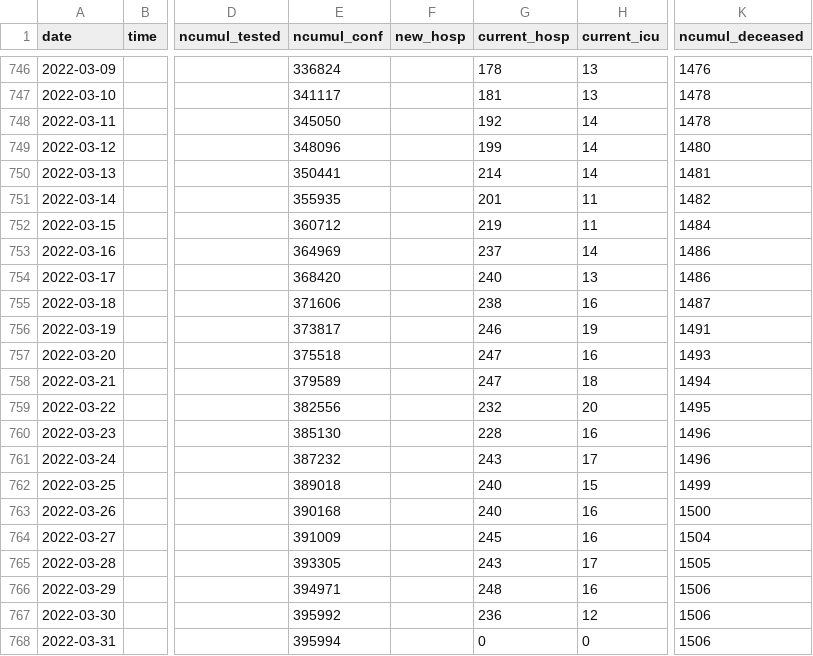
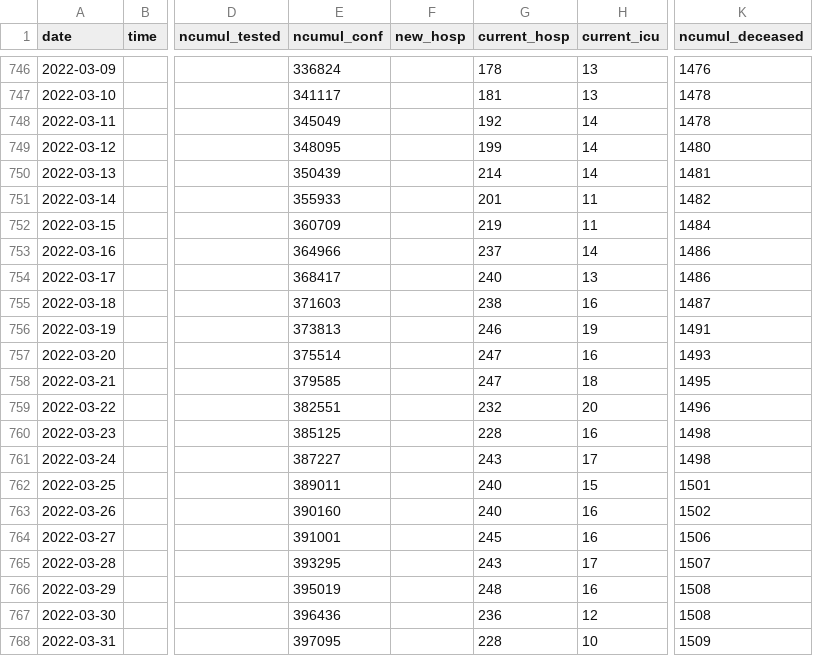
Before and after one commit to doerfli/foph-covid19-data, a CSV file: cases/cases_BE.csv, drawn as a sheet; only a part is shown, gaps mark what is left out; the diff covers the shown part only; the diff names each change by its address in the sheet, - before the commit and + after, or states it on an @@ line.

```diff
--- a/cases/cases_BE.csv
+++ b/cases/cases_BE.csv
-E748 (ncumul_conf): 345050
+E748 (ncumul_conf): 345049
-E749 (ncumul_conf): 348096
+E749 (ncumul_conf): 348095
-E750 (ncumul_conf): 350441
+E750 (ncumul_conf): 350439
-E751 (ncumul_conf): 355935
+E751 (ncumul_conf): 355933
-E752 (ncumul_conf): 360712
+E752 (ncumul_conf): 360709
-E753 (ncumul_conf): 364969
+E753 (ncumul_conf): 364966
-E754 (ncumul_conf): 368420
+E754 (ncumul_conf): 368417
-E755 (ncumul_conf): 371606
+E755 (ncumul_conf): 371603
-E756 (ncumul_conf): 373817
+E756 (ncumul_conf): 373813
-E757 (ncumul_conf): 375518
+E757 (ncumul_conf): 375514
-E758 (ncumul_conf): 379589
+E758 (ncumul_conf): 379585
-K758 (ncumul_deceased): 1494
+K758 (ncumul_deceased): 1495
-E759 (ncumul_conf): 382556
+E759 (ncumul_conf): 382551
-K759 (ncumul_deceased): 1495
+K759 (ncumul_deceased): 1496
-E760 (ncumul_conf): 385130
+E760 (ncumul_conf): 385125
-K760:K761 (ncumul_deceased): 1496
+K760:K761 (ncumul_deceased): 1498
-E761 (ncumul_conf): 387232
+E761 (ncumul_conf): 387227
-E762 (ncumul_conf): 389018
+E762 (ncumul_conf): 389011
-K762 (ncumul_deceased): 1499
+K762 (ncumul_deceased): 1501
-E763 (ncumul_conf): 390168
+E763 (ncumul_conf): 390160
-K763 (ncumul_deceased): 1500
+K763 (ncumul_deceased): 1502
-E764 (ncumul_conf): 391009
+E764 (ncumul_conf): 391001
-K764 (ncumul_deceased): 1504
+K764 (ncumul_deceased): 1506
-E765 (ncumul_conf): 393305
+E765 (ncumul_conf): 393295
-K765 (ncumul_deceased): 1505
+K765 (ncumul_deceased): 1507
-E766 (ncumul_conf): 394971
+E766 (ncumul_conf): 395019
-K766:K767 (ncumul_deceased): 1506
+K766:K767 (ncumul_deceased): 1508
-E767 (ncumul_conf): 395992
+E767 (ncumul_conf): 396436
-E768 (ncumul_conf): 395994
+E768 (ncumul_conf): 397095
-G768 (current_hosp): 0
+G768 (current_hosp): 228
-H768 (current_icu): 0
+H768 (current_icu): 10
-K768 (ncumul_deceased): 1506
+K768 (ncumul_deceased): 1509
```
Also changed, not shown: 1 added row and 18 edited cells elsewhere in this file, cases/cases_AG.csv, cases/cases_CH.csv, 27 other files.
